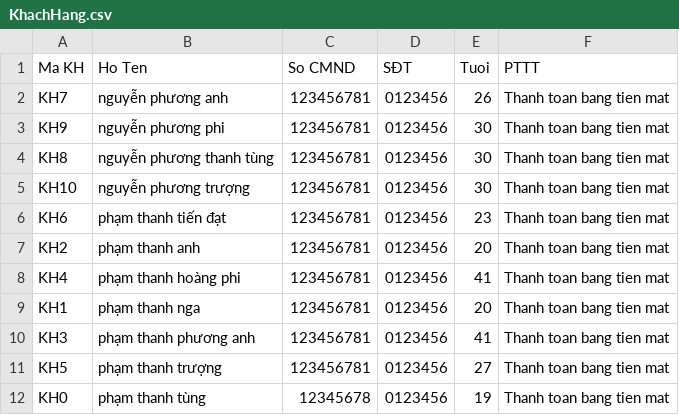
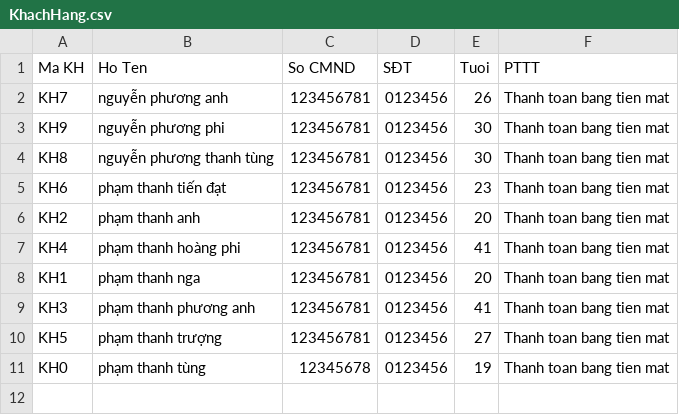
Before and after one commit to PhamPhuongAnnh/Java_Work, a CSV file: De_Tai__so_5/data/KhachHang.csv, drawn as a sheet; the diff names each change by its address in the sheet, - before the commit and + after, or states it on an @@ line.

```diff
--- a/De_Tai__so_5/data/KhachHang.csv
+++ b/De_Tai__so_5/data/KhachHang.csv
-row 5: KH10 | nguyễn phương trượng | 123456781 | 0123456 | 30 | Thanh toan bang tien mat
```
Also changed, not shown: De_Tai__so_5/data/Phong.csv, 44 other files.
